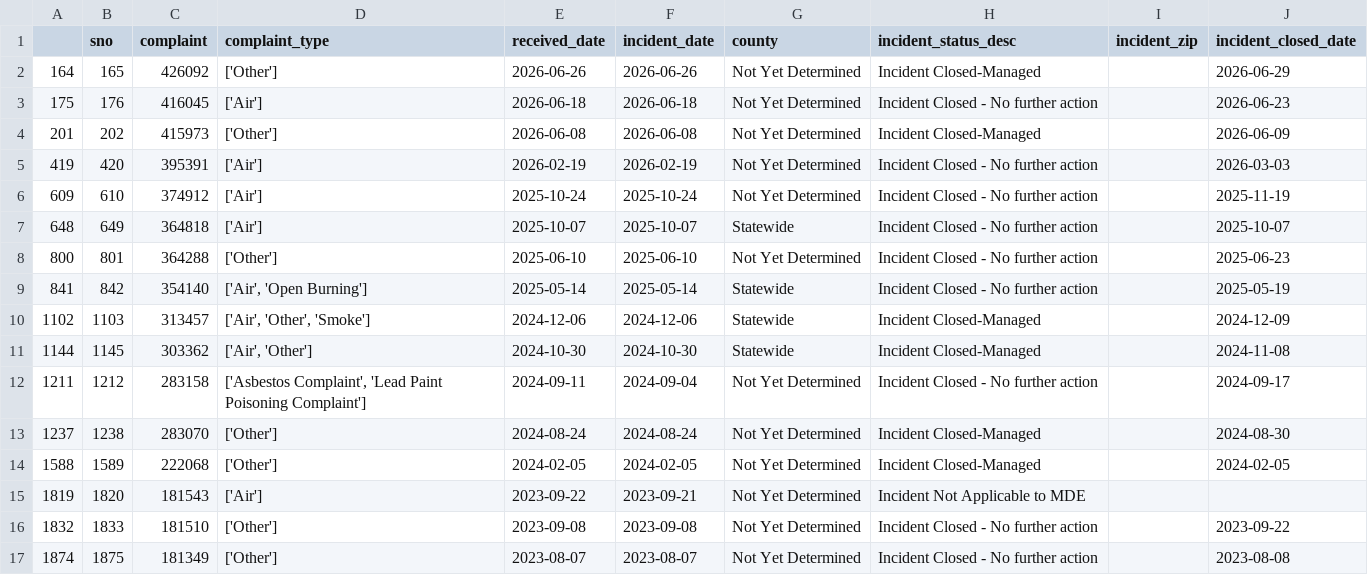
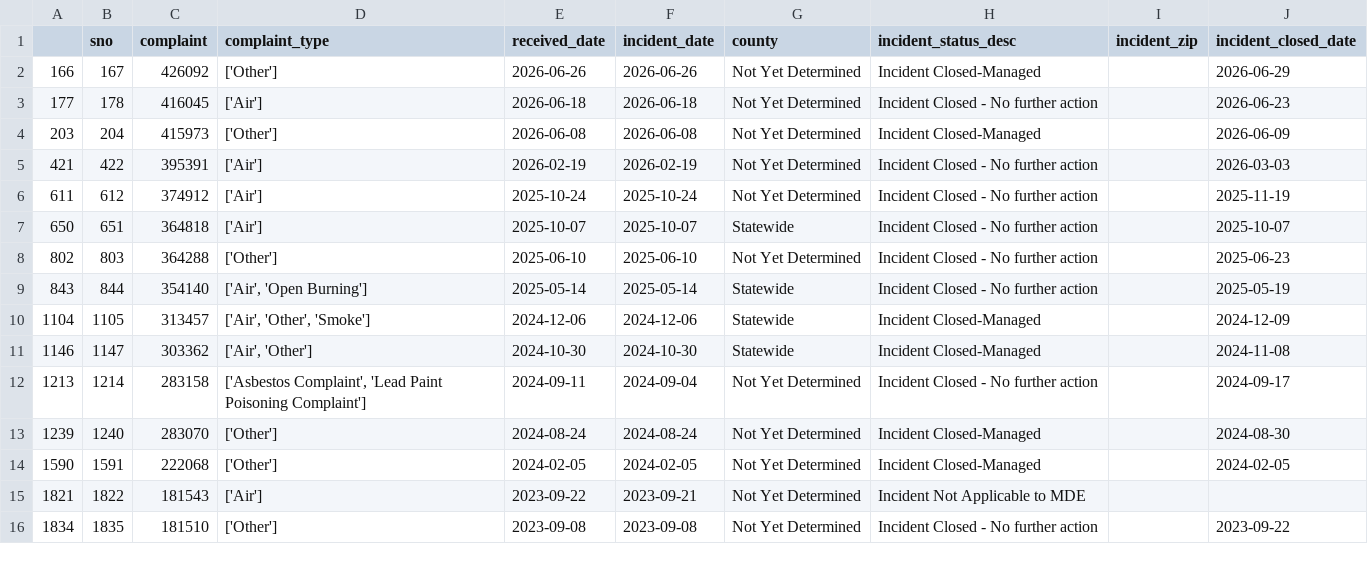
Before and after one commit to grantschwab/automate-data-pipelines-nicar-2024, a CSV file: exported_data/invalid_counties.csv, drawn as a sheet; only a part is shown; the diff covers the shown part only.

```diff
--- a/exported_data/invalid_counties.csv
+++ b/exported_data/invalid_counties.csv
@@ -1,17 +1,16 @@
 ,sno,complaint,complaint_type,received_date,incident_date,county,incident_status_desc,incident_zip,incident_closed_date
-164,165,426092,['Other'],2026-06-26,2026-06-26,Not Yet Determined,Incident Closed-Managed,,2026-06-29
-175,176,416045,['Air'],2026-06-18,2026-06-18,Not Yet Determined,Incident Closed - No further action,,2026-06-23
-201,202,415973,['Other'],2026-06-08,2026-06-08,Not Yet Determined,Incident Closed-Managed,,2026-06-09
-419,420,395391,['Air'],2026-02-19,2026-02-19,Not Yet Determined,Incident Closed - No further action,,2026-03-03
-609,610,374912,['Air'],2025-10-24,2025-10-24,Not Yet Determined,Incident Closed - No further action,,2025-11-19
-648,649,364818,['Air'],2025-10-07,2025-10-07,Statewide,Incident Closed - No further action,,2025-10-07
-800,801,364288,['Other'],2025-06-10,2025-06-10,Not Yet Determined,Incident Closed - No further action,,2025-06-23
-841,842,354140,"['Air', 'Open Burning']",2025-05-14,2025-05-14,Statewide,Incident Closed - No further action,,2025-05-19
-1102,1103,313457,"['Air', 'Other', 'Smoke']",2024-12-06,2024-12-06,Statewide,Incident Closed-Managed,,2024-12-09
-1144,1145,303362,"['Air', 'Other']",2024-10-30,2024-10-30,Statewide,Incident Closed-Managed,,2024-11-08
-1211,1212,283158,"['Asbestos Complaint', 'Lead Paint Poisoning Complaint']",2024-09-11,2024-09-04,Not Yet Determined,Incident Closed - No further action,,2024-09-17
-1237,1238,283070,['Other'],2024-08-24,2024-08-24,Not Yet Determined,Incident Closed-Managed,,2024-08-30
-1588,1589,222068,['Other'],2024-02-05,2024-02-05,Not Yet Determined,Incident Closed-Managed,,2024-02-05
-1819,1820,181543,['Air'],2023-09-22,2023-09-21,Not Yet Determined,Incident Not Applicable to MDE,,
-1832,1833,181510,['Other'],2023-09-08,2023-09-08,Not Yet Determined,Incident Closed - No further action,,2023-09-22
-1874,1875,181349,['Other'],2023-08-07,2023-08-07,Not Yet Determined,Incident Closed - No further action,,2023-08-08
+166,167,426092,['Other'],2026-06-26,2026-06-26,Not Yet Determined,Incident Closed-Managed,,2026-06-29
+177,178,416045,['Air'],2026-06-18,2026-06-18,Not Yet Determined,Incident Closed - No further action,,2026-06-23
+203,204,415973,['Other'],2026-06-08,2026-06-08,Not Yet Determined,Incident Closed-Managed,,2026-06-09
+421,422,395391,['Air'],2026-02-19,2026-02-19,Not Yet Determined,Incident Closed - No further action,,2026-03-03
+611,612,374912,['Air'],2025-10-24,2025-10-24,Not Yet Determined,Incident Closed - No further action,,2025-11-19
+650,651,364818,['Air'],2025-10-07,2025-10-07,Statewide,Incident Closed - No further action,,2025-10-07
+802,803,364288,['Other'],2025-06-10,2025-06-10,Not Yet Determined,Incident Closed - No further action,,2025-06-23
+843,844,354140,"['Air', 'Open Burning']",2025-05-14,2025-05-14,Statewide,Incident Closed - No further action,,2025-05-19
+1104,1105,313457,"['Air', 'Other', 'Smoke']",2024-12-06,2024-12-06,Statewide,Incident Closed-Managed,,2024-12-09
+1146,1147,303362,"['Air', 'Other']",2024-10-30,2024-10-30,Statewide,Incident Closed-Managed,,2024-11-08
+1213,1214,283158,"['Asbestos Complaint', 'Lead Paint Poisoning Complaint']",2024-09-11,2024-09-04,Not Yet Determined,Incident Closed - No further action,,2024-09-17
+1239,1240,283070,['Other'],2024-08-24,2024-08-24,Not Yet Determined,Incident Closed-Managed,,2024-08-30
+1590,1591,222068,['Other'],2024-02-05,2024-02-05,Not Yet Determined,Incident Closed-Managed,,2024-02-05
+1821,1822,181543,['Air'],2023-09-22,2023-09-21,Not Yet Determined,Incident Not Applicable to MDE,,
+1834,1835,181510,['Other'],2023-09-08,2023-09-08,Not Yet Determined,Incident Closed - No further action,,2023-09-22
```
Also changed, not shown: 1 added row and 9 edited cells elsewhere in this file, exported_data/all_complaints.csv.
